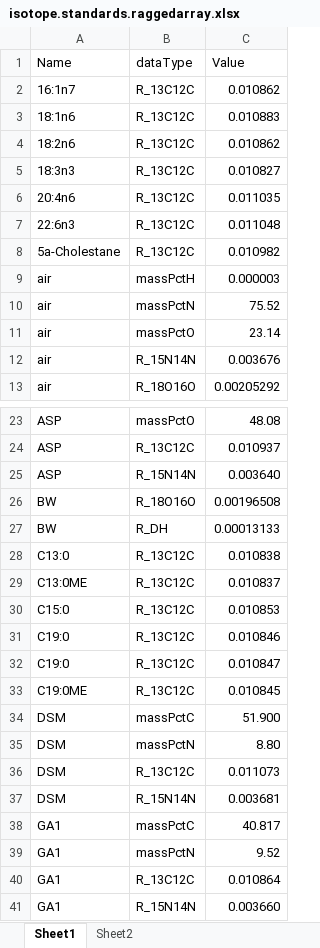
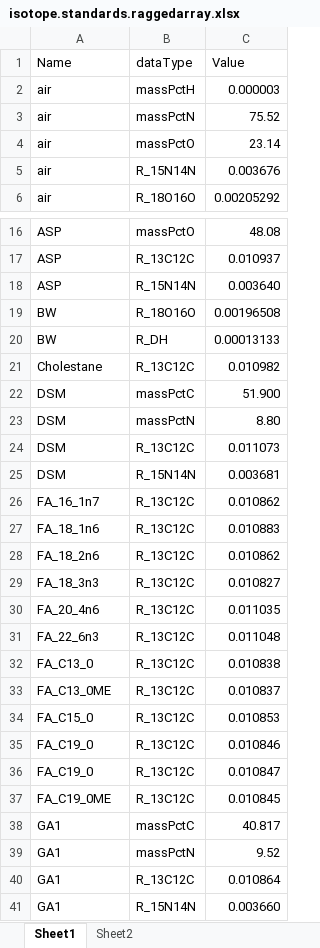
Before and after one commit to gholtgrieve/HEEL, an Excel workbook: data-raw/isotope.standards.raggedarray.xlsx, sheet Sheet1, drawn as a sheet; only a part is shown, gaps mark what is left out; values as stored, in another font and other column widths than the file's, no borders; removed rows and columns are numbered as before the commit, all else as after; the diff covers the shown part only; the diff names each change by its address in the sheet, - before the commit and + after, or states it on an @@ line.

Commit message:
Added ability to refer to standards by multiple names.

```diff
--- a/data-raw/isotope.standards.raggedarray.xlsx (sheet Sheet1)
+++ b/data-raw/isotope.standards.raggedarray.xlsx (sheet Sheet1)
-row 2: 16:1n7 | R_13C12C | 0.010862
-row 3: 18:1n6 | R_13C12C | 0.010883
-row 4: 18:2n6 | R_13C12C | 0.010862
-row 5: 18:3n3 | R_13C12C | 0.010827
-row 6: 20:4n6 | R_13C12C | 0.011035
-row 7: 22:6n3 | R_13C12C | 0.011048
-row 8: 5a-Cholestane | R_13C12C | 0.010982
-row 28: C13:0 | R_13C12C | 0.010838
-row 29: C13:0ME | R_13C12C | 0.010837
-row 30: C15:0 | R_13C12C | 0.010853
-row 31: C19:0 | R_13C12C | 0.010846
-row 32: C19:0 | R_13C12C | 0.010847
-row 33: C19:0ME | R_13C12C | 0.010845
+row 21: Cholestane | R_13C12C | 0.010982
+row 26: FA_16_1n7 | R_13C12C | 0.010862
+row 27: FA_18_1n6 | R_13C12C | 0.010883
+row 28: FA_18_2n6 | R_13C12C | 0.010862
+row 29: FA_18_3n3 | R_13C12C | 0.010827
+row 30: FA_20_4n6 | R_13C12C | 0.011035
+row 31: FA_22_6n3 | R_13C12C | 0.011048
+row 32: FA_C13_0 | R_13C12C | 0.010838
+row 33: FA_C13_0ME | R_13C12C | 0.010837
+row 34: FA_C15_0 | R_13C12C | 0.010853
+row 35: FA_C19_0 | R_13C12C | 0.010846
+row 36: FA_C19_0 | R_13C12C | 0.010847
+row 37: FA_C19_0ME | R_13C12C | 0.010845
```
Also changed, not shown: 1 edited cell elsewhere in this sheet, 11 other files.
